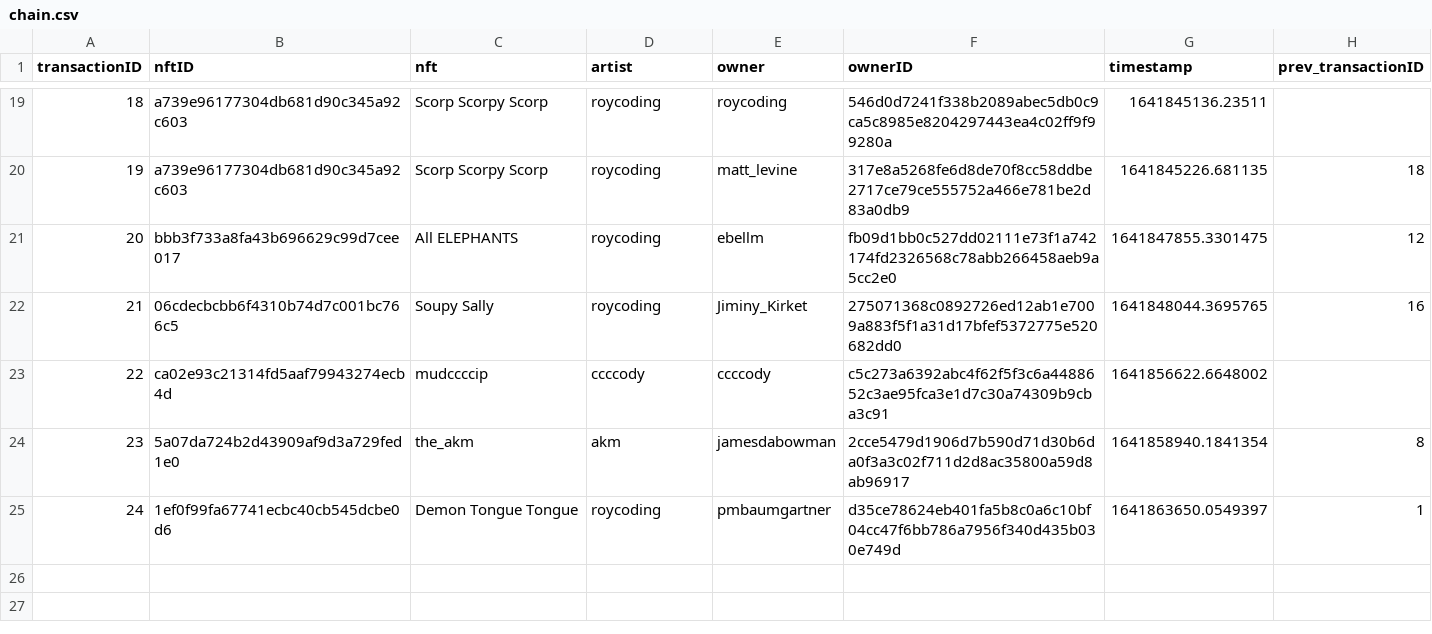
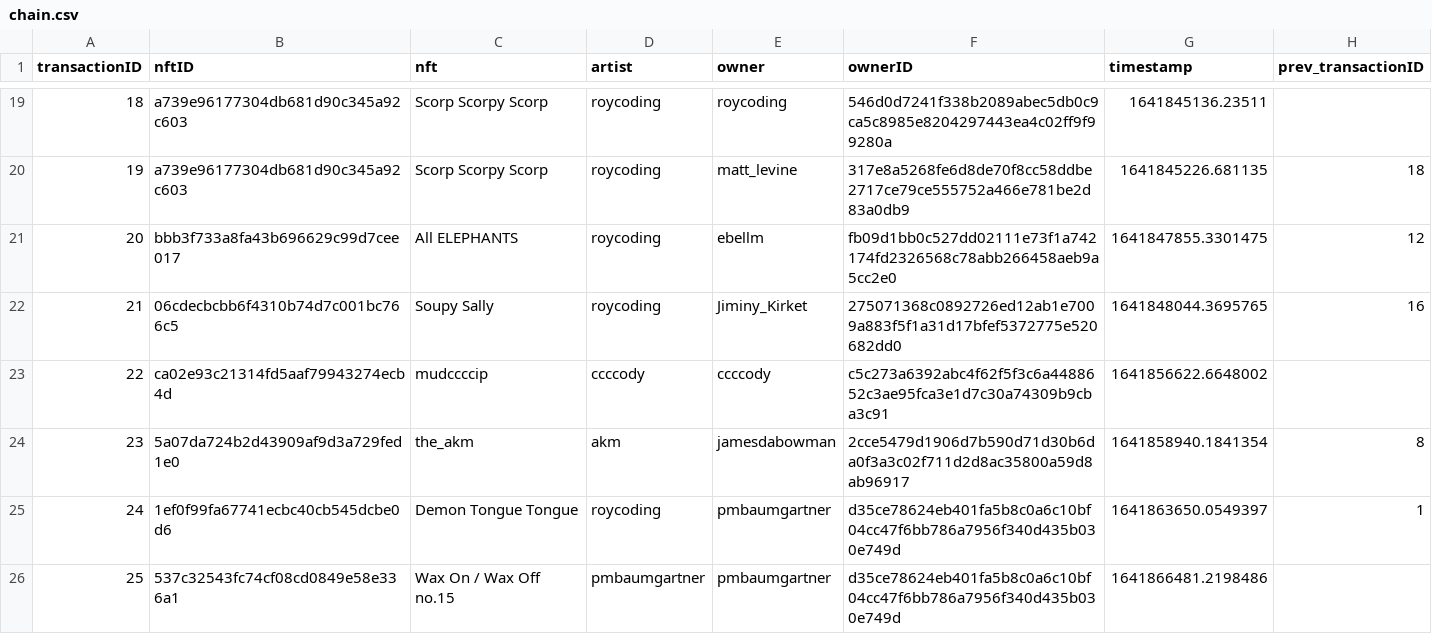
Before and after one commit to roycoding/csvchain, a CSV file: chain.csv, drawn as a sheet; only a part is shown, gaps mark what is left out.

```diff
--- a/chain.csv
+++ b/chain.csv
@@ -25 +25,2 @@ transactionID,nftID,nft,artist,owner,ownerID,timestamp,prev_transactionID
 24,1ef0f99fa67741ecbc40cb545dcbe0d6,Demon Tongue Tongue,roycoding,pmbaumgartner,d35ce78624eb401fa5b8c0a6c10bf04cc47f6bb786a7956f340d435b030e749d,1641863650.0549397,1
+25,537c32543fc74cf08cd0849e58e336a1,Wax On / Wax Off no.15,pmbaumgartner,pmbaumgartner,d35ce78624eb401fa5b8c0a6c10bf04cc47f6bb786a7956f340d435b030e749d,1641866481.2198486,
```
Also changed, not shown: 3 other files.
